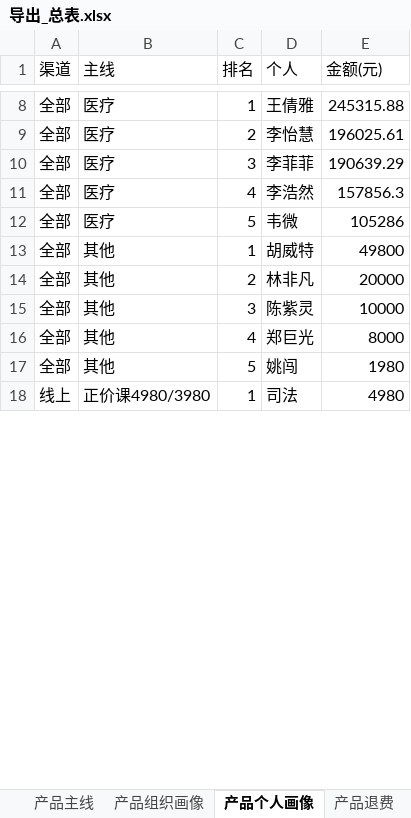
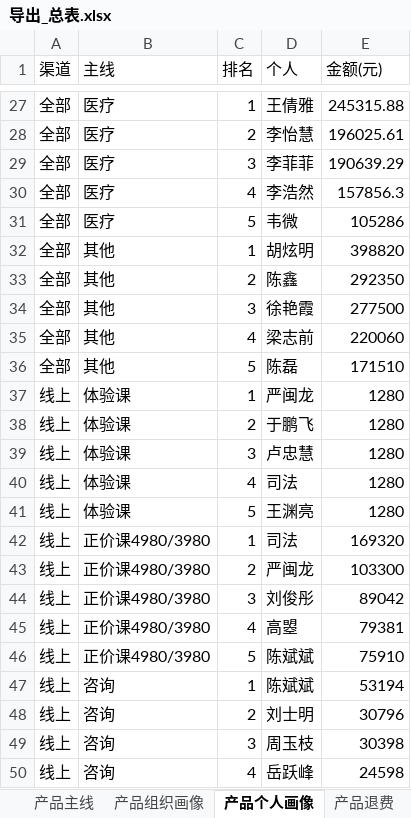
Before and after one commit to fannyqian/my-dashbord-for-guanxin, an Excel workbook: 导出_总表.xlsx, sheet 产品个人画像, drawn as a sheet; only a part is shown, gaps mark what is left out; values as stored, in another font and other column widths than the file's, no borders; addresses are those after the commit; the diff covers the shown part only; the diff names each change by its address in the sheet, - before the commit and + after, or states it on an @@ line.

```diff
--- a/导出_总表.xlsx (sheet 产品个人画像)
+++ b/导出_总表.xlsx (sheet 产品个人画像)
-D32 (个人): 胡威特
+D32 (个人): 胡炫明
-E32 (金额(元)): 49800
+E32 (金额(元)): 398820
-D33 (个人): 林非凡
+D33 (个人): 陈鑫
-E33 (金额(元)): 20000
+E33 (金额(元)): 292350
-D34 (个人): 陈紫灵
+D34 (个人): 徐艳霞
-E34 (金额(元)): 10000
+E34 (金额(元)): 277500
-D35 (个人): 郑巨光
+D35 (个人): 梁志前
-E35 (金额(元)): 8000
+E35 (金额(元)): 220060
-D36 (个人): 姚闯
+D36 (个人): 陈磊
-E36 (金额(元)): 1980
+E36 (金额(元)): 171510
+row 37: 线上 | 体验课 | 1 | 严闽龙 | 1280
+row 38: 线上 | 体验课 | 2 | 于鹏飞 | 1280
+row 39: 线上 | 体验课 | 3 | 卢忠慧 | 1280
+row 40: 线上 | 体验课 | 4 | 司法 | 1280
+row 41: 线上 | 体验课 | 5 | 王渊亮 | 1280
-E42 (金额(元)): 4980
+E42 (金额(元)): 169320
+row 43: 线上 | 正价课4980/3980 | 2 | 严闽龙 | 103300
+row 44: 线上 | 正价课4980/3980 | 3 | 刘俊彤 | 89042
+row 45: 线上 | 正价课4980/3980 | 4 | 高曌 | 79381
+row 46: 线上 | 正价课4980/3980 | 5 | 陈斌斌 | 75910
+row 47: 线上 | 咨询 | 1 | 陈斌斌 | 53194
+row 48: 线上 | 咨询 | 2 | 刘士明 | 30796
+row 49: 线上 | 咨询 | 3 | 周玉枝 | 30398
+row 50: 线上 | 咨询 | 4 | 岳跃峰 | 24598
```
Also changed, not shown: 48 added rows and 35 edited cells elsewhere in this sheet, sheet 组织产品明细, sheet 组织矩阵, sheet 线下个案, sheet 线上个人, sheet 产品主线, sheet 总表, 3 more sheets, 产品分析_导出.xlsx, 导出_总表_10月.xlsx, 6 other files.
